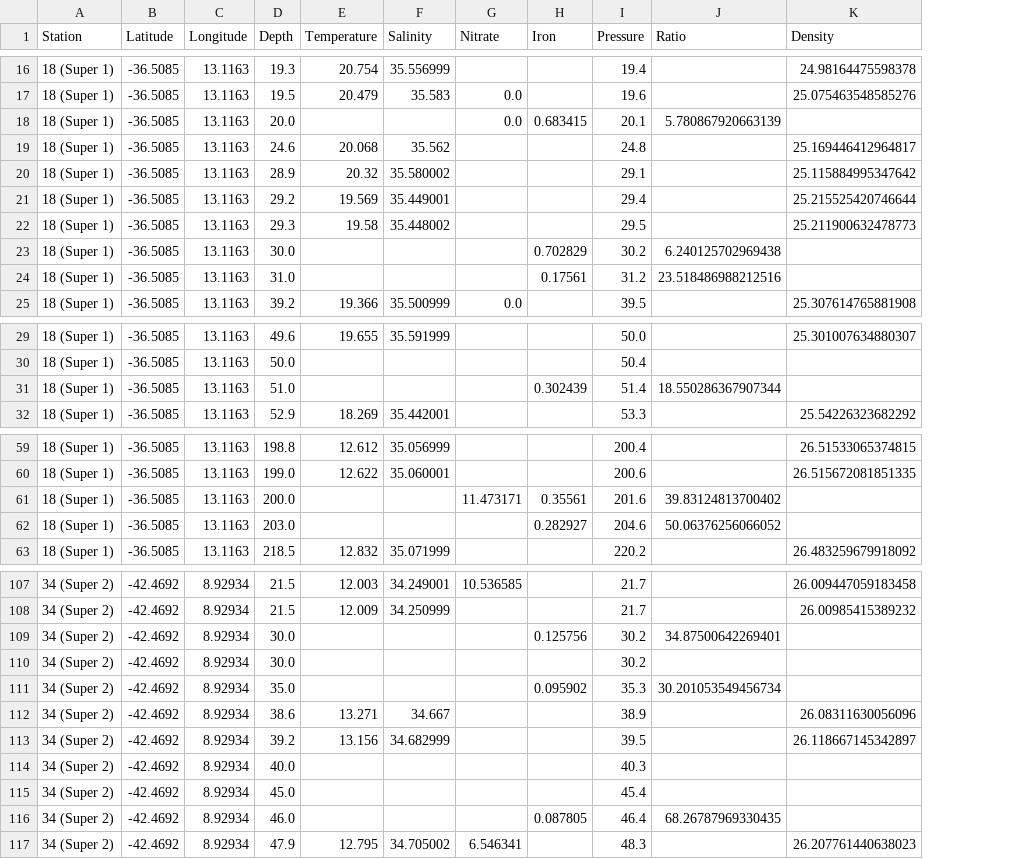
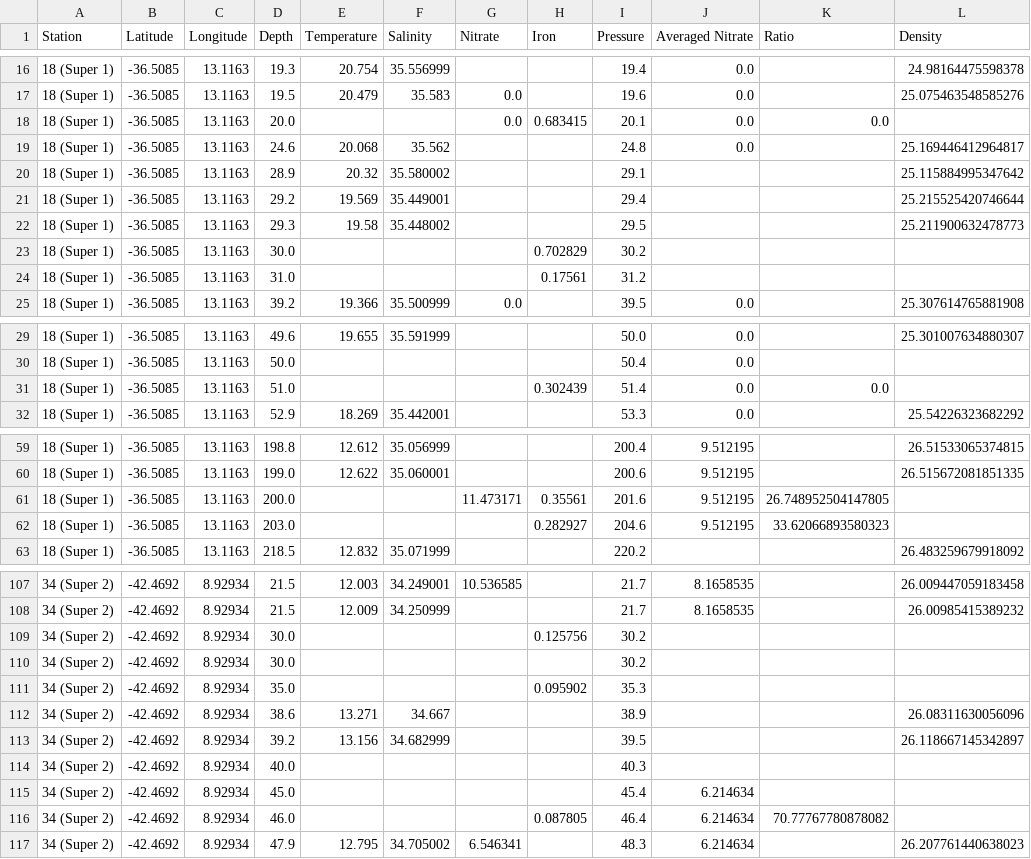
Before and after one commit to fhmjones/EOSC372-egeotraces, a CSV file: data/GIPY04_filtered.csv, drawn as a sheet; only a part is shown, gaps mark what is left out; addresses are those after the commit; the diff covers the shown part only; the diff names each change by its address in the sheet, - before the commit and + after, or states it on an @@ line.

```diff
--- a/data/GIPY04_filtered.csv
+++ b/data/GIPY04_filtered.csv
+column J (Averaged Nitrate), rows 16-25: 0.0 | 0.0 | 0.0 | 0.0 |  |  |  |  |  | 0.0; rows 29-32: all 0.0; rows 59-62: all 9.512195; rows 107-117: 8.1658535 | 8.1658535 |  |  |  |  |  |  | 6.214634 | 6.214634 | 6.214634
-K18 (Ratio): 5.780867920663139
+K18 (Ratio): 0.0
-K23 (Ratio): 6.240125702969438
+K23 (Ratio): (empty)
-K24 (Ratio): 23.518486988212516
+K24 (Ratio): (empty)
-K31 (Ratio): 18.550286367907344
+K31 (Ratio): 0.0
-K61 (Ratio): 39.83124813700402
+K61 (Ratio): 26.748952504147805
-K62 (Ratio): 50.06376256066052
+K62 (Ratio): 33.62066893580323
-K109 (Ratio): 34.87500642269401
+K109 (Ratio): (empty)
-K111 (Ratio): 30.201053549456734
+K111 (Ratio): (empty)
-K116 (Ratio): 68.26787969330435
+K116 (Ratio): 70.77767780878082
```
Also changed, not shown: 12 edited cells elsewhere in this file, data/GA03_filtered.csv, data/GIPY05_filtered.csv, 2 other files.
